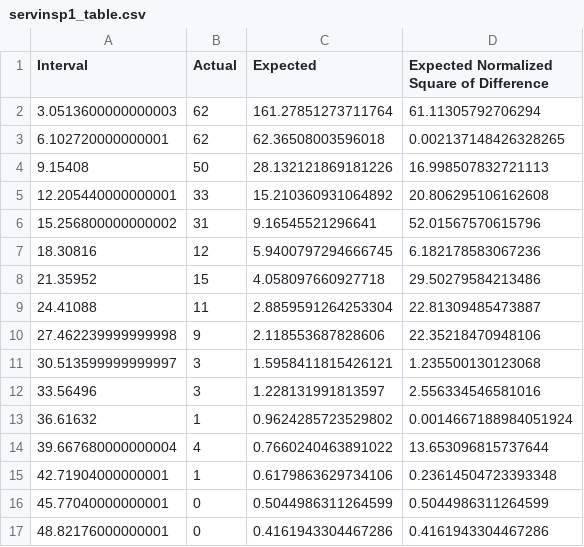
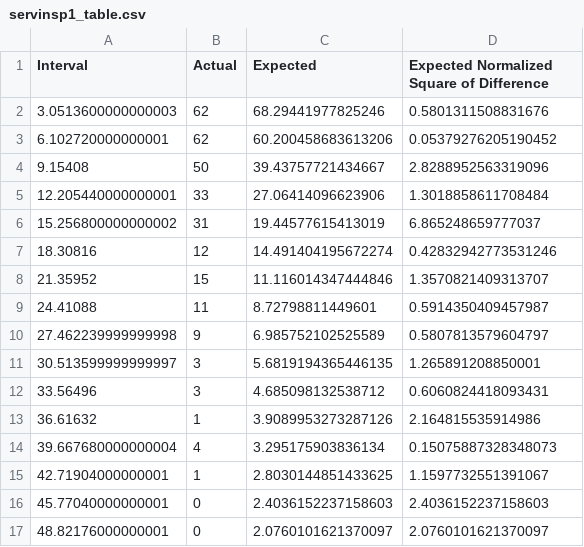
Before and after one commit to GabrielCiolac/SYSC-4005-Simulation, a CSV file: Data-CSV/servinsp1_table.csv, drawn as a sheet; only a part is shown; the diff covers the shown part only.

```diff
--- a/Data-CSV/servinsp1_table.csv
+++ b/Data-CSV/servinsp1_table.csv
@@ -1,17 +1,17 @@
 Interval,Actual,Expected,Expected Normalized Square of Difference
-3.0513600000000003,62,161.27851273711764,61.11305792706294
-6.102720000000001,62,62.36508003596018,0.002137148426328265
-9.15408,50,28.132121869181226,16.998507832721113
-12.205440000000001,33,15.210360931064892,20.806295106162608
-15.256800000000002,31,9.16545521296641,52.01567570615796
-18.30816,12,5.9400797294666745,6.182178583067236
-21.35952,15,4.058097660927718,29.50279584213486
-24.41088,11,2.8859591264253304,22.81309485473887
-27.462239999999998,9,2.118553687828606,22.35218470948106
-30.513599999999997,3,1.5958411815426121,1.235500130123068
-33.56496,3,1.228131991813597,2.556334546581016
-36.61632,1,0.9624285723529802,0.0014667188984051924
-39.667680000000004,4,0.7660240463891022,13.653096815737644
-42.71904000000001,1,0.6179863629734106,0.23614504723393348
-45.77040000000001,0,0.5044986311264599,0.5044986311264599
-48.82176000000001,0,0.4161943304467286,0.4161943304467286
+3.0513600000000003,62,68.29441977825246,0.5801311508831676
+6.102720000000001,62,60.200458683613206,0.05379276205190452
+9.15408,50,39.43757721434667,2.8288952563319096
+12.205440000000001,33,27.06414096623906,1.3018858611708484
+15.256800000000002,31,19.44577615413019,6.865248659777037
+18.30816,12,14.491404195672274,0.42832942773531246
+21.35952,15,11.116014347444846,1.3570821409313707
+24.41088,11,8.72798811449601,0.5914350409457987
+27.462239999999998,9,6.985752102525589,0.5807813579604797
+30.513599999999997,3,5.6819194365446135,1.265891208850001
+33.56496,3,4.685098132538712,0.6060824418093431
+36.61632,1,3.9089953273287126,2.164815535914986
+39.667680000000004,4,3.295175903836134,0.15075887328348073
+42.71904000000001,1,2.8030144851433625,1.1597732551391067
+45.77040000000001,0,2.4036152237158603,2.4036152237158603
+48.82176000000001,0,2.0760101621370097,2.0760101621370097
```
Also changed, not shown: 19 edited cells elsewhere in this file, Data-CSV/servinsp22_table.csv, Data-CSV/servinsp23_table.csv, 5 other files.
